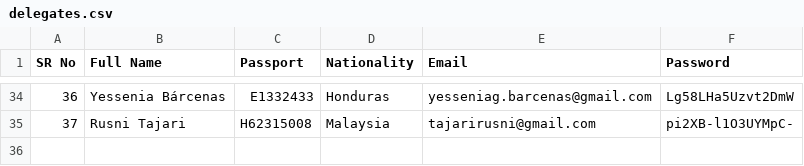
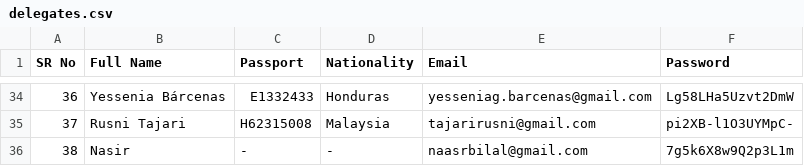
Before and after one commit to CSCDiplomacy/delegate-app, a CSV file: delegates.csv, drawn as a sheet; only a part is shown, gaps mark what is left out; the diff names each change by its address in the sheet, - before the commit and + after, or states it on an @@ line.

```diff
--- a/delegates.csv
+++ b/delegates.csv
+row 36: 38 | Nasir | - | - | naasrbilal@gmail.com | 7g5k6X8w9Q2p3L1m
```
Also changed, not shown: 3 other files.
